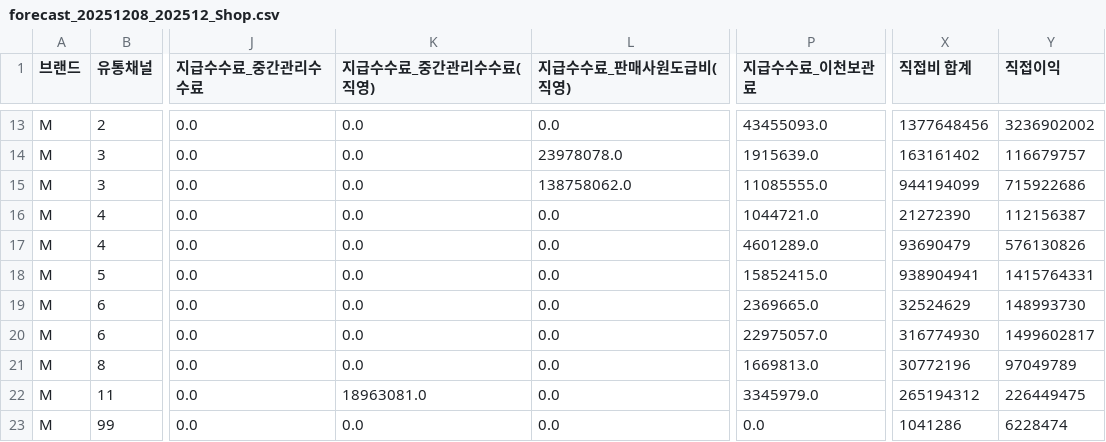
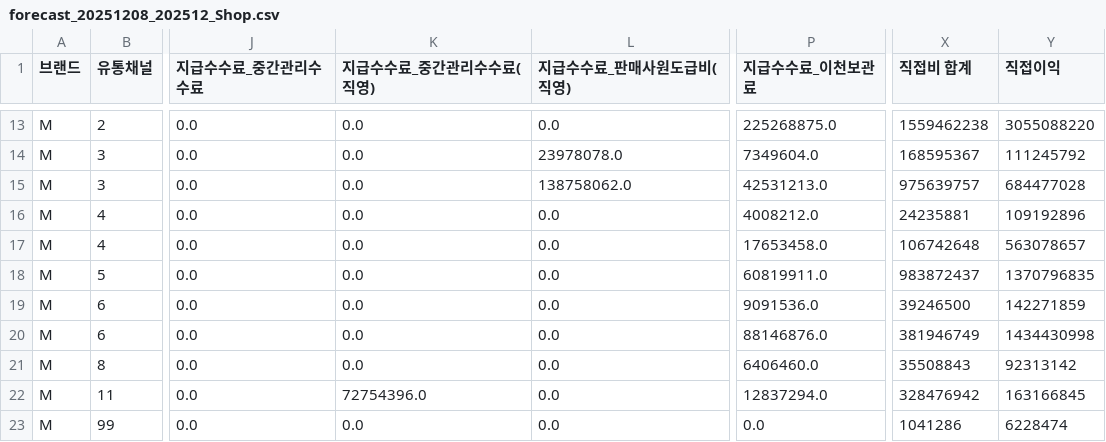
Before and after one commit to parkjaeyoon96-svg/forecast_dashboard, a CSV file: raw/202512/current_year/20251208/forecast_20251208_202512_Shop.csv, drawn as a sheet; only a part is shown, gaps mark what is left out; the diff covers the shown part only; the diff names each change by its address in the sheet, - before the commit and + after, or states it on an @@ line.

```diff
--- a/raw/202512/current_year/20251208/forecast_20251208_202512_Shop.csv
+++ b/raw/202512/current_year/20251208/forecast_20251208_202512_Shop.csv
-P13 (지급수수료_이천보관료): 43455093.0
+P13 (지급수수료_이천보관료): 225268875.0
-X13 (직접비 합계): 1377648456
+X13 (직접비 합계): 1559462238
-Y13 (직접이익): 3236902002
+Y13 (직접이익): 3055088220
-P14 (지급수수료_이천보관료): 1915639.0
+P14 (지급수수료_이천보관료): 7349604.0
-X14 (직접비 합계): 163161402
+X14 (직접비 합계): 168595367
-Y14 (직접이익): 116679757
+Y14 (직접이익): 111245792
-P15 (지급수수료_이천보관료): 11085555.0
+P15 (지급수수료_이천보관료): 42531213.0
-X15 (직접비 합계): 944194099
+X15 (직접비 합계): 975639757
-Y15 (직접이익): 715922686
+Y15 (직접이익): 684477028
-P16 (지급수수료_이천보관료): 1044721.0
+P16 (지급수수료_이천보관료): 4008212.0
-X16 (직접비 합계): 21272390
+X16 (직접비 합계): 24235881
-Y16 (직접이익): 112156387
+Y16 (직접이익): 109192896
-P17 (지급수수료_이천보관료): 4601289.0
+P17 (지급수수료_이천보관료): 17653458.0
-X17 (직접비 합계): 93690479
+X17 (직접비 합계): 106742648
-Y17 (직접이익): 576130826
+Y17 (직접이익): 563078657
-P18 (지급수수료_이천보관료): 15852415.0
+P18 (지급수수료_이천보관료): 60819911.0
-X18 (직접비 합계): 938904941
+X18 (직접비 합계): 983872437
-Y18 (직접이익): 1415764331
+Y18 (직접이익): 1370796835
-P19 (지급수수료_이천보관료): 2369665.0
+P19 (지급수수료_이천보관료): 9091536.0
-X19 (직접비 합계): 32524629
+X19 (직접비 합계): 39246500
-Y19 (직접이익): 148993730
+Y19 (직접이익): 142271859
-P20 (지급수수료_이천보관료): 22975057.0
+P20 (지급수수료_이천보관료): 88146876.0
-X20 (직접비 합계): 316774930
+X20 (직접비 합계): 381946749
-Y20 (직접이익): 1499602817
+Y20 (직접이익): 1434430998
-P21 (지급수수료_이천보관료): 1669813.0
+P21 (지급수수료_이천보관료): 6406460.0
-X21 (직접비 합계): 30772196
+X21 (직접비 합계): 35508843
-Y21 (직접이익): 97049789
+Y21 (직접이익): 92313142
-K22 (지급수수료_중간관리수수료(직영)): 18963081.0
+K22 (지급수수료_중간관리수수료(직영)): 72754396.0
-P22 (지급수수료_이천보관료): 3345979.0
+P22 (지급수수료_이천보관료): 12837294.0
-X22 (직접비 합계): 265194312
+X22 (직접비 합계): 328476942
-Y22 (직접이익): 226449475
+Y22 (직접이익): 163166845
```
Also changed, not shown: 111 edited cells elsewhere in this file, 4 other files.
